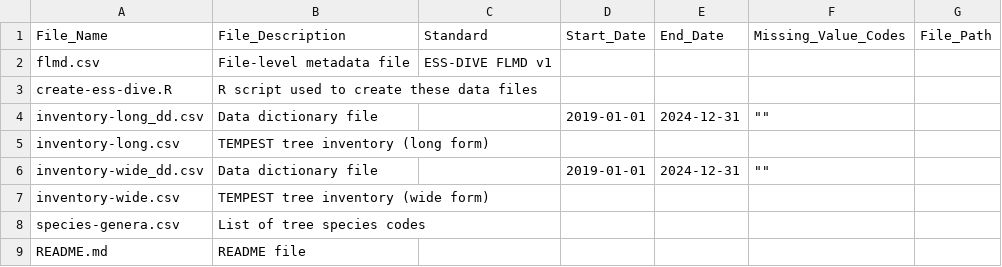
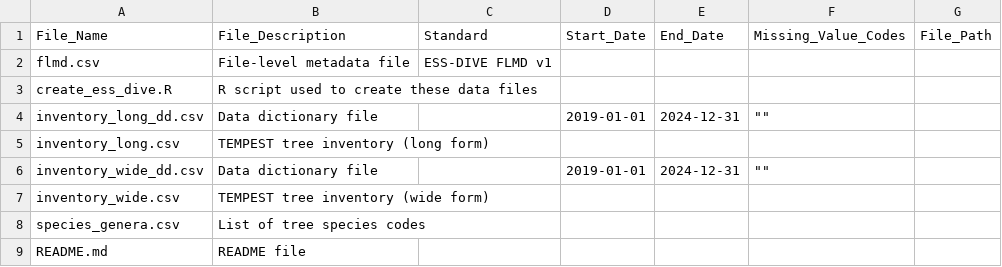
Before and after one commit to COMPASS-DOE/TEMPEST, a CSV file: Data/tree_inventory/ess-dive/flmd.csv, drawn as a sheet.

Commit message:
Changes after ESS-DIVE feedback

```diff
--- a/Data/tree_inventory/ess-dive/flmd.csv
+++ b/Data/tree_inventory/ess-dive/flmd.csv
@@ -2,8 +2,8 @@ File_Name,File_Description,Standard,Start_Date,End_Date,Missing_Value_Codes,File
 flmd.csv,File-level metadata file,ESS-DIVE FLMD v1,,,,,
-create-ess-dive.R,R script used to create these data files,,,,,,
-inventory-long_dd.csv,Data dictionary file,,2019-01-01,2024-12-31,"""""",,
-inventory-long.csv,TEMPEST tree inventory (long form),,,,,,
-inventory-wide_dd.csv,Data dictionary file,,2019-01-01,2024-12-31,"""""",,
-inventory-wide.csv,TEMPEST tree inventory (wide form),,,,,,
-species-genera.csv,List of tree species codes,,,,,,
+create_ess_dive.R,R script used to create these data files,,,,,,
+inventory_long_dd.csv,Data dictionary file,,2019-01-01,2024-12-31,"""""",,
+inventory_long.csv,TEMPEST tree inventory (long form),,,,,,
+inventory_wide_dd.csv,Data dictionary file,,2019-01-01,2024-12-31,"""""",,
+inventory_wide.csv,TEMPEST tree inventory (wide form),,,,,,
+species_genera.csv,List of tree species codes,,,,,,
 README.md,README file,,,,,,
```
Also changed, not shown: 10 other files.
